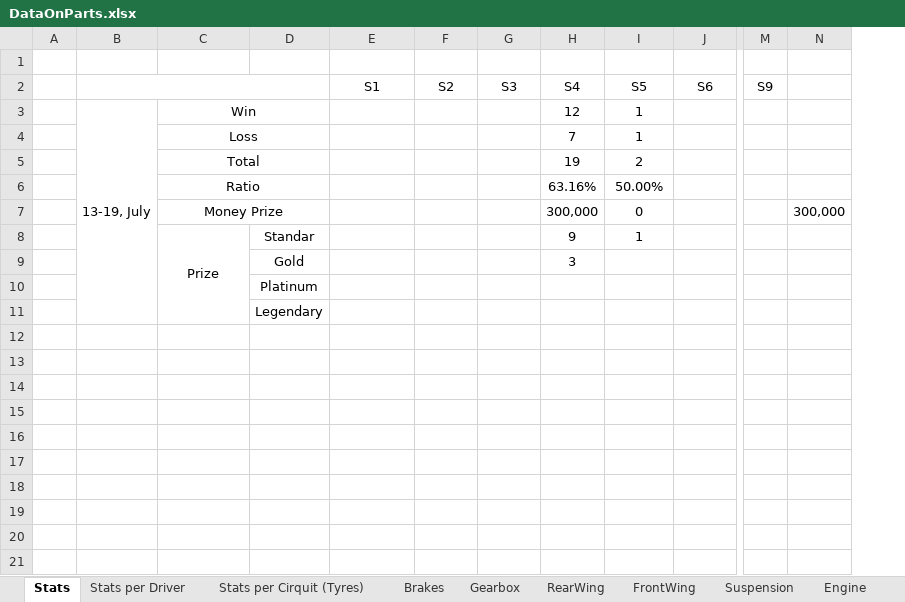
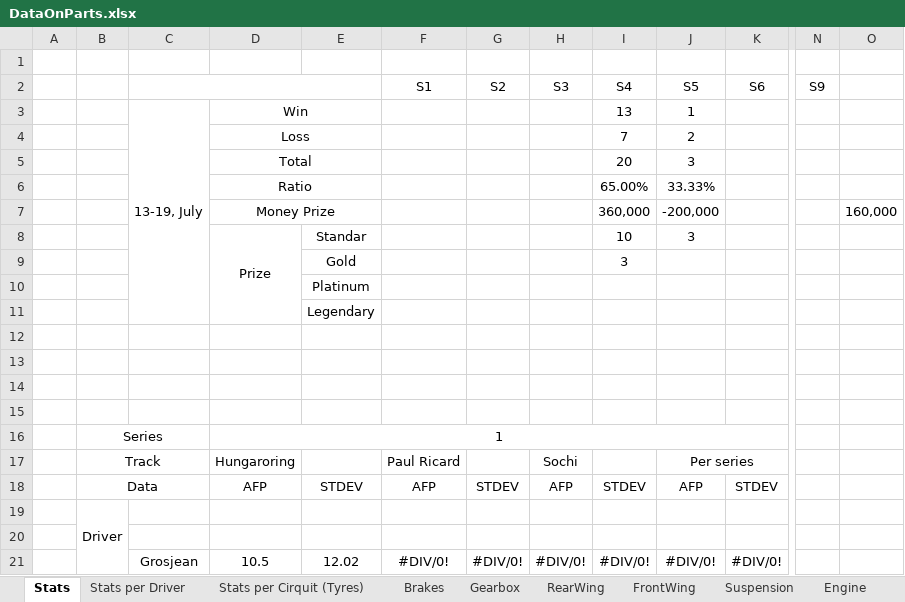
Before and after one commit to alekyr/F1ManagerOptimalConfiguration, an Excel workbook: DataOnParts.xlsx, sheet Stats, drawn as a sheet; only a part is shown, gaps mark what is left out; values as stored, in another font and other column widths than the file's, no borders; removed rows and columns are numbered as before the commit, all else as after; rows hold the shown columns only; the diff names each change by its address in the sheet, - before the commit and + after, or states it on an @@ line.

```diff
--- a/DataOnParts.xlsx (sheet Stats)
+++ b/DataOnParts.xlsx (sheet Stats)
+column B, empty
-column N, empty
+column O, empty
-I3: 12
+I3: 13
-J4: 1
+J4: 2
-row 5:  |  | Total |  |  |  |  | 19 | 2
-row 6:  |  | Ratio |  |  |  |  | 63.16% | 50.00%
-row 7:  |  | Money Prize |  |  |  |  | 300,000 | 0 |  |  | 300,000
-row 8:  |  | Prize | Standar |  |  |  | 9 | 1
+row 5:  |  |  | Total |  |  |  |  | 20 | 3
+row 6:  |  |  | Ratio |  |  |  |  | 65.00% | 33.33%
+row 7:  |  |  | Money Prize |  |  |  |  | 360,000 | -200,000 |  |  | 160,000
+row 8:  |  |  | Prize | Standar |  |  |  | 10 | 3
+row 12: (empty)
+row 13: (empty)
+row 14: (empty)
+row 15: (empty)
+row 16:  | Series |  | 1
+row 17:  | Track |  | Hungaroring |  | Paul Ricard |  | Sochi |  | Per series
+row 18:  | Data |  | AFP | STDEV | AFP | STDEV | AFP | STDEV | AFP | STDEV
+row 19:  | Driver
+row 20: (empty)
+row 21:  |  | Grosjean | 10.5 | 12.02 | #DIV/0! | #DIV/0! | #DIV/0! | #DIV/0! | #DIV/0! | #DIV/0!
```
Also changed, not shown: sheet Stats per Driver, sheet Stats per Cirquit (Tyres), sheet Gearbox.
